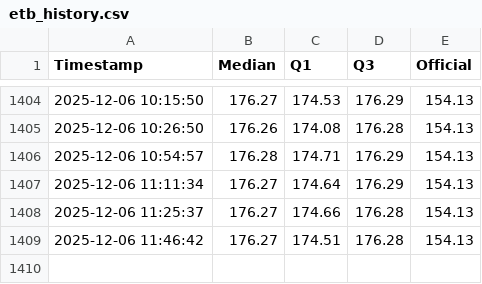
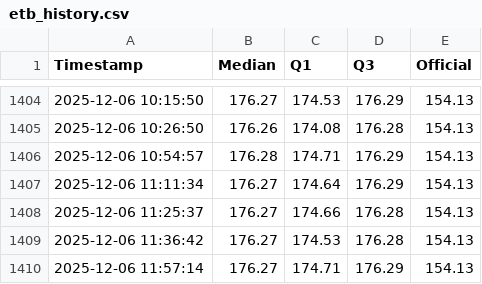
Before and after one commit to mikilegesse/etb-market-watch, a CSV file: etb_history.csv, drawn as a sheet; only a part is shown, gaps mark what is left out.

```diff
--- a/etb_history.csv
+++ b/etb_history.csv
@@ -1408,2 +1408,3 @@ Timestamp,Median,Q1,Q3,Official
 2025-12-06 11:25:37,176.27,174.66,176.28,154.13
-2025-12-06 11:46:42,176.27,174.51,176.28,154.13
+2025-12-06 11:36:42,176.27,174.53,176.28,154.13
+2025-12-06 11:57:14,176.27,174.71,176.29,154.13
```
Also changed, not shown: 5 other files.
